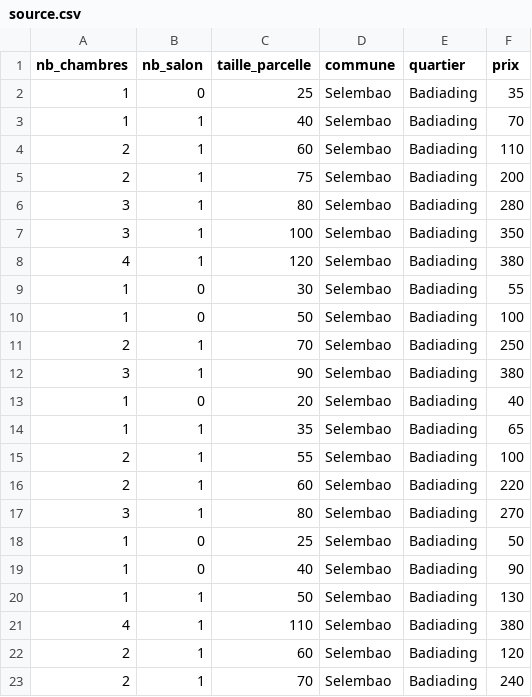
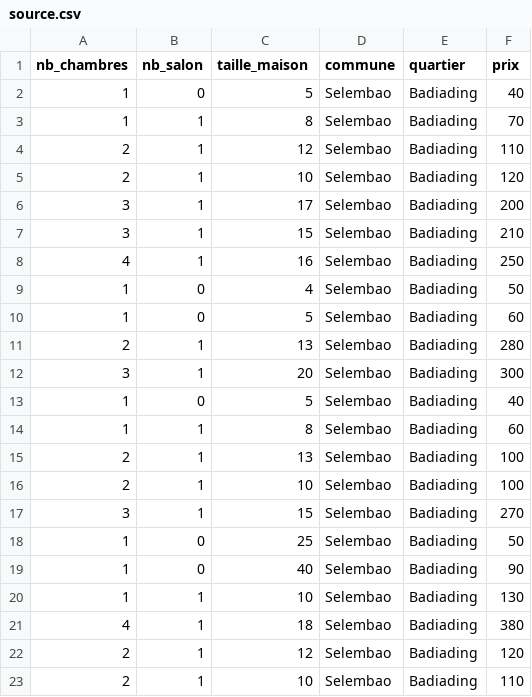
Before and after one commit to Arcel-Bika/Immo_ai, a CSV file: assets/source.csv, drawn as a sheet; only a part is shown; the diff covers the shown part only.

```diff
--- a/assets/source.csv
+++ b/assets/source.csv
@@ -1,23 +1,23 @@
-nb_chambres;nb_salon;taille_parcelle;commune;quartier;prix
-1;0;25;Selembao;Badiading;35
-1;1;40;Selembao;Badiading;70
-2;1;60;Selembao;Badiading;110
-2;1;75;Selembao;Badiading;200
-3;1;80;Selembao;Badiading;280
-3;1;100;Selembao;Badiading;350
-4;1;120;Selembao;Badiading;380
-1;0;30;Selembao;Badiading;55
-1;0;50;Selembao;Badiading;100
-2;1;70;Selembao;Badiading;250
-3;1;90;Selembao;Badiading;380
-1;0;20;Selembao;Badiading;40
-1;1;35;Selembao;Badiading;65
-2;1;55;Selembao;Badiading;100
-2;1;60;Selembao;Badiading;220
-3;1;80;Selembao;Badiading;270
+nb_chambres;nb_salon;taille_maison;commune;quartier;prix
+1;0;5;Selembao;Badiading;40
+1;1;8;Selembao;Badiading;70
+2;1;12;Selembao;Badiading;110
+2;1;10;Selembao;Badiading;120
+3;1;17;Selembao;Badiading;200
+3;1;15;Selembao;Badiading;210
+4;1;16;Selembao;Badiading;250
+1;0;4;Selembao;Badiading;50
+1;0;5;Selembao;Badiading;60
+2;1;13;Selembao;Badiading;280
+3;1;20;Selembao;Badiading;300
+1;0;5;Selembao;Badiading;40
+1;1;8;Selembao;Badiading;60
+2;1;13;Selembao;Badiading;100
+2;1;10;Selembao;Badiading;100
+3;1;15;Selembao;Badiading;270
 1;0;25;Selembao;Badiading;50
 1;0;40;Selembao;Badiading;90
-1;1;50;Selembao;Badiading;130
-4;1;110;Selembao;Badiading;380
-2;1;60;Selembao;Badiading;120
-2;1;70;Selembao;Badiading;240
+1;1;10;Selembao;Badiading;130
+4;1;18;Selembao;Badiading;380
+2;1;12;Selembao;Badiading;120
+2;1;10;Selembao;Badiading;110
```
Also changed, not shown: 29 edited cells elsewhere in this file, 2 other files.
